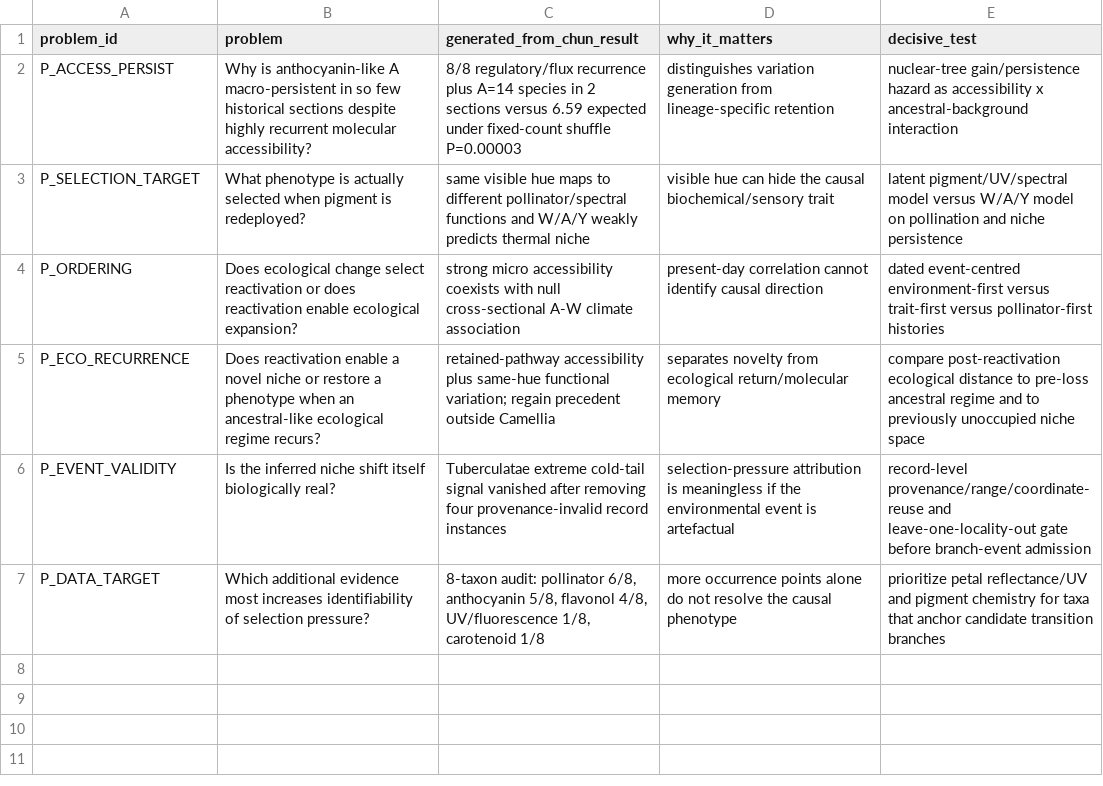
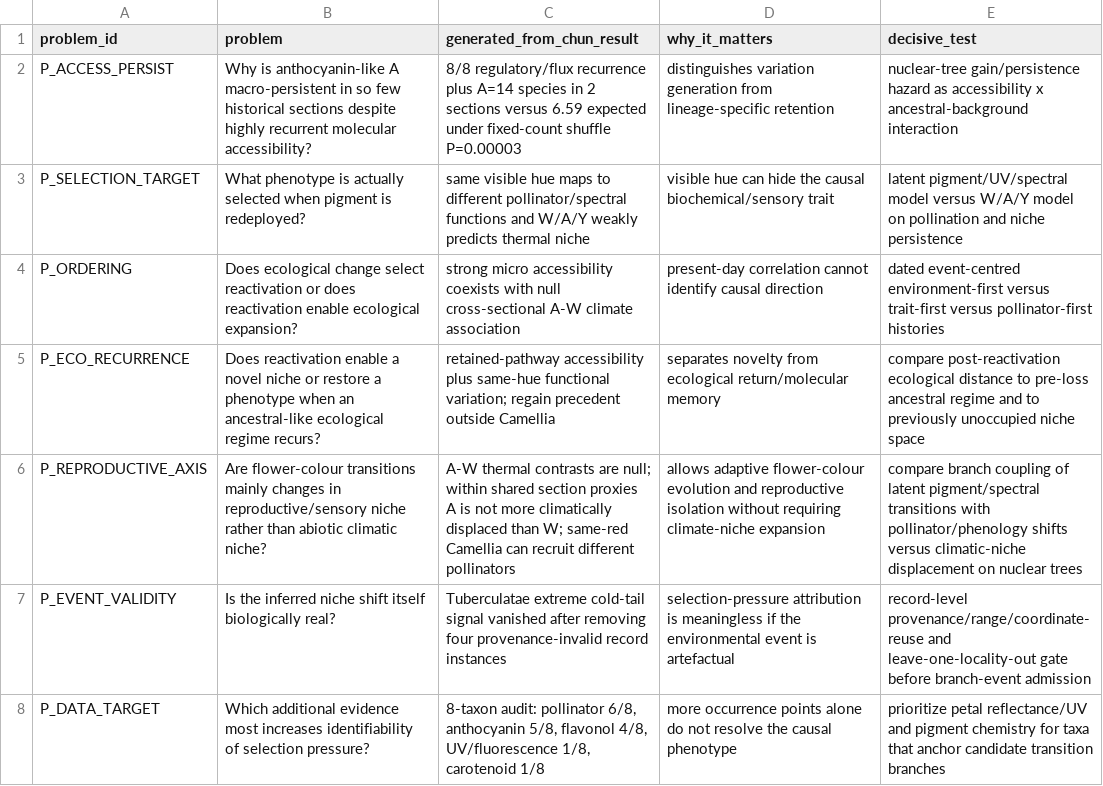
Before and after one commit to zuizui0223/chun, a CSV file: data/reactivation_selection_pressure_problem_registry_v0_1.csv, drawn as a sheet; the diff names each change by its address in the sheet, - before the commit and + after, or states it on an @@ line.

Commit message:
Add reproductive-niche problem generated by macro screen

```diff
--- a/data/reactivation_selection_pressure_problem_registry_v0_1.csv
+++ b/data/reactivation_selection_pressure_problem_registry_v0_1.csv
+row 6: P_REPRODUCTIVE_AXIS | Are flower-colour transitions mainly changes in reproductive/sensory niche rather than abiotic climatic niche? | A-W thermal contrasts are null; within shared section proxies A is not more climatically displaced than W; same-red Camellia can recruit different pollinators | allows adaptive flower-colour evolution and reproductive isolation without requiring climate-niche expansion | compare branch coupling of latent pigment/spectral transitions with pollinator/phenology shifts versus climatic-niche displacement on nuclear trees
```
